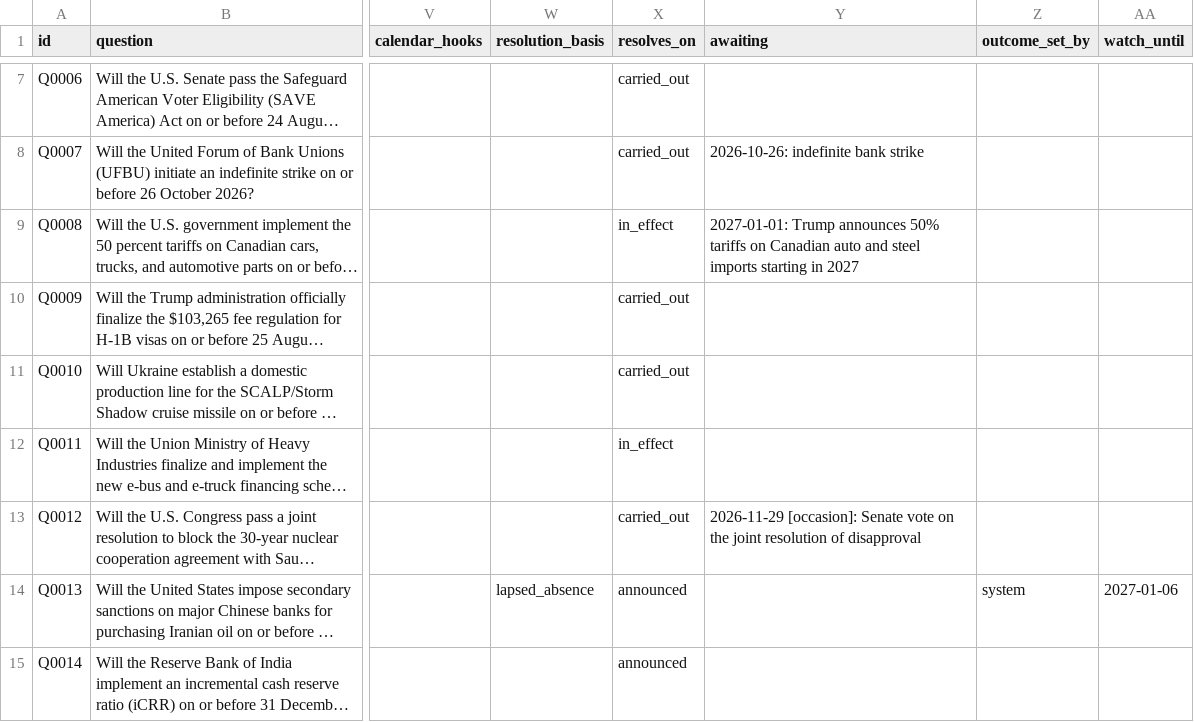
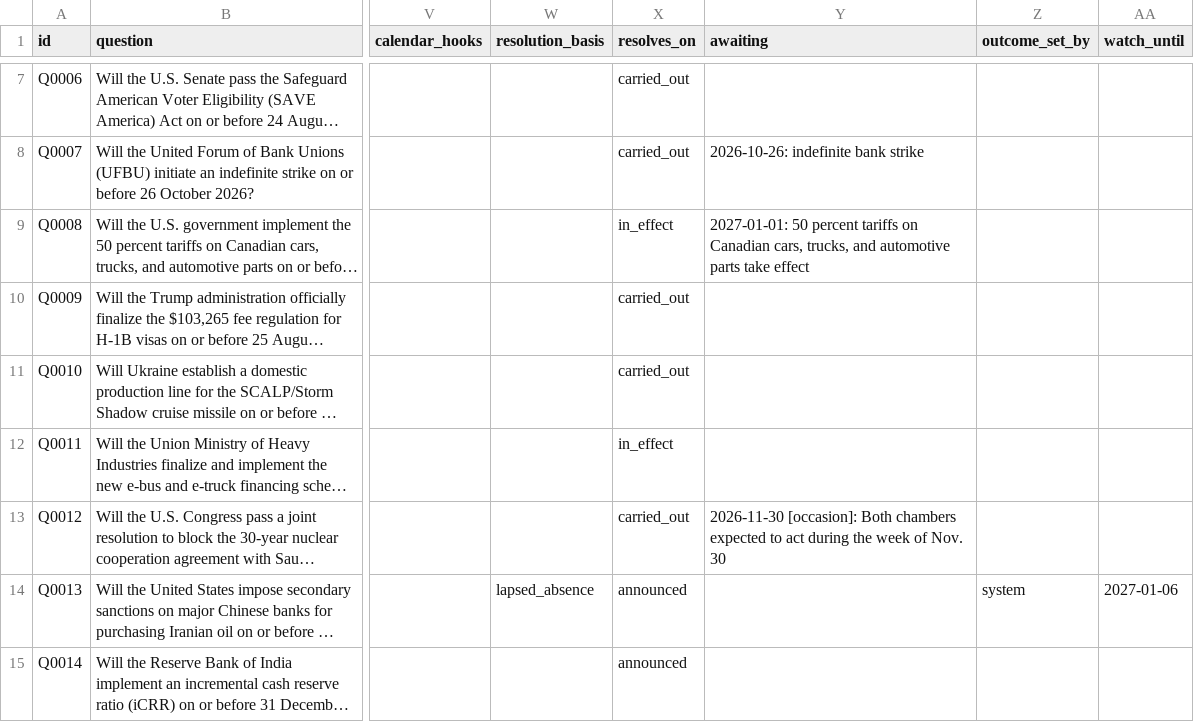
Before and after one commit to Aakash10867/SUPERFORECASTER, a CSV file: data/questions.csv, drawn as a sheet; only a part is shown, gaps mark what is left out; long unchanged cells end in …; the diff names each change by its address in the sheet, - before the commit and + after, or states it on an @@ line.

```diff
--- a/data/questions.csv
+++ b/data/questions.csv
-Y9 (awaiting): 2027-01-01: Trump announces 50% tariffs on Canadian auto and steel imports starting in 2027
+Y9 (awaiting): 2027-01-01: 50 percent tariffs on Canadian cars, trucks, and automotive parts take effect
-Y13 (awaiting): 2026-11-29 [occasion]: Senate vote on the joint resolution of disapproval
+Y13 (awaiting): 2026-11-30 [occasion]: Both chambers expected to act during the week of Nov. 30
```
Also changed, not shown: data/coverage.csv, data/pending_resolutions.csv, 6 other files.
